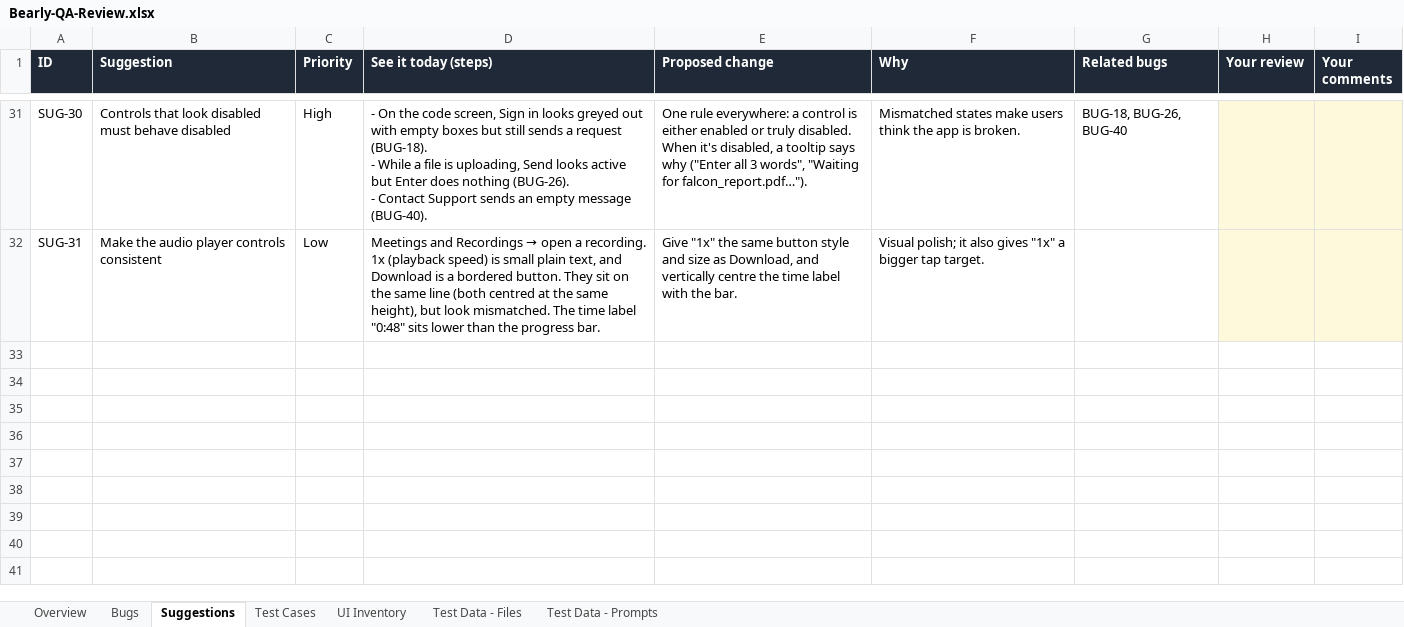
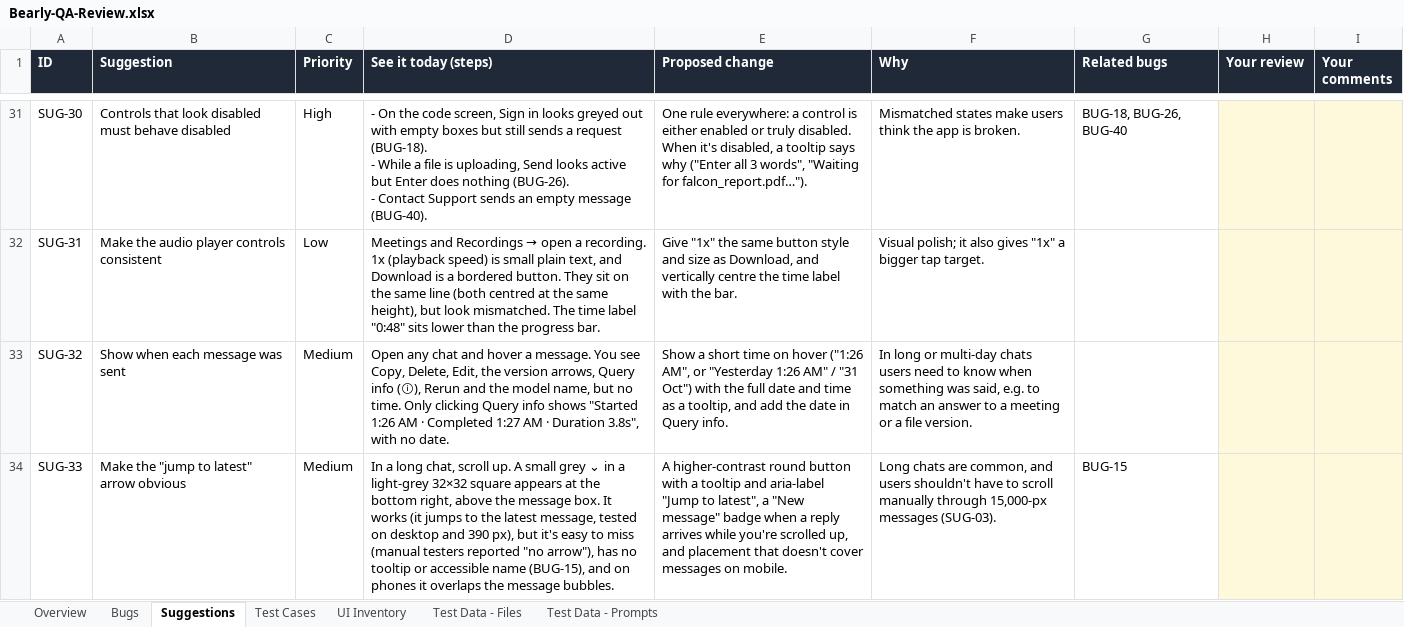
Before and after one commit to Pranav57/Bearly-QA, an Excel workbook: docs/Bearly-QA-Review.xlsx, sheet Suggestions, drawn as a sheet; only a part is shown, gaps mark what is left out; values as stored, in another font and other column widths than the file's, no borders; charts and pictures not drawn; the diff names each change by its address in the sheet, - before the commit and + after, or states it on an @@ line.

```diff
--- a/docs/Bearly-QA-Review.xlsx (sheet Suggestions)
+++ b/docs/Bearly-QA-Review.xlsx (sheet Suggestions)
+row 33: SUG-32 | Show when each message was sent | Medium | Open any chat and hover a message. You see Copy, Delete, Edit, the version arrows, Query info (ⓘ), Rerun and the model name, but no time. Only clicking Query info shows "Started 1:26 AM · Completed 1:27 AM · Duration 3.8s", with no date. | Show a short time on hover ("1:26 AM", or "Yesterday 1:26 AM" / "31 Oct") with the full date and time as a tooltip, and add the date in Query info. | In long or multi-day chats users need to know when something was said, e.g. to match an answer to a meeting or a file version.
+row 34: SUG-33 | Make the "jump to latest" arrow obvious | Medium | In a long chat, scroll up. A small grey ⌄ in a light-grey 32×32 square appears at the bottom right, above the message box. It works (it jumps to the latest message, tested on desktop and 390 px), but it's easy to miss (manual testers reported "no arrow"), has no tooltip or accessible name (BUG-15), and on phones it overlaps the message bubbles. | A higher-contrast round button with a tooltip and aria-label "Jump to latest", a "New message" badge when a reply arrives while you're scrolled up, and placement that doesn't cover messages on mobile. | Long chats are common, and users shouldn't have to scroll manually through 15,000-px messages (SUG-03). | BUG-15
```
Also changed, not shown: sheet Test Cases, sheet Bugs, sheet Overview, formulas that keep their value, charts or pictures, 7 other files.
